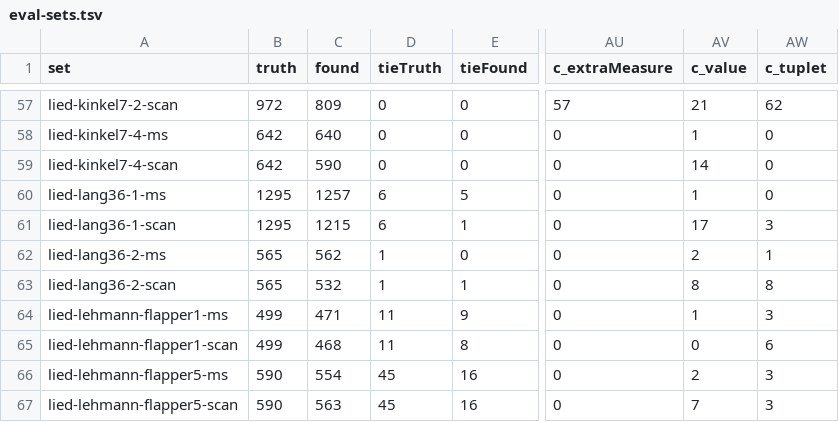
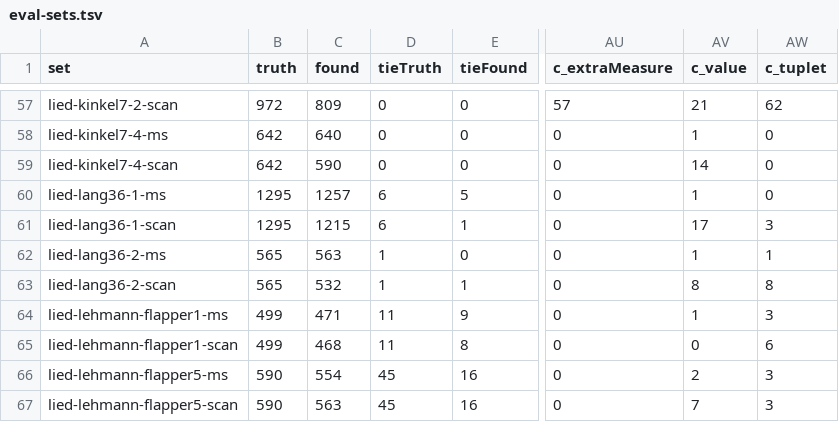
Before and after one commit to yotsuda/Calamo, a TSV file: docs/eval-sets.tsv, drawn as a sheet; only a part is shown, gaps mark what is left out; the diff names each change by its address in the sheet, - before the commit and + after, or states it on an @@ line.

```diff
--- a/docs/eval-sets.tsv
+++ b/docs/eval-sets.tsv
-C62 (found): 562
+C62 (found): 563
-AV62 (c_value): 2
+AV62 (c_value): 1
```
Also changed, not shown: docs/dev-sets.tsv, 4 other files.
